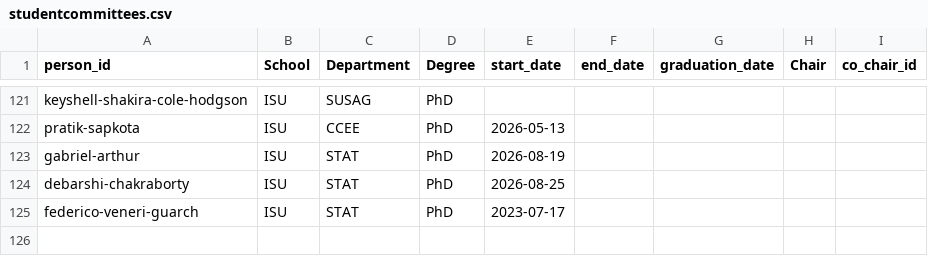
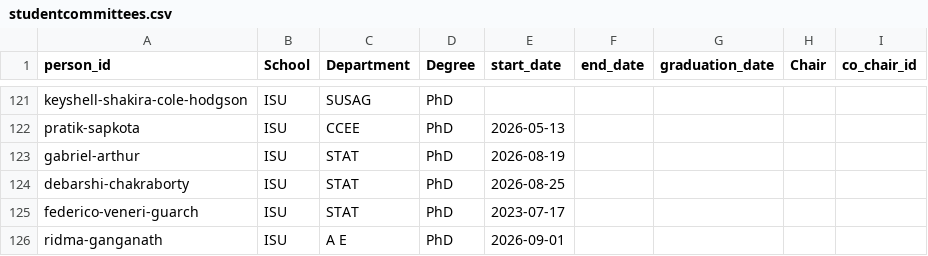
Before and after one commit to jarad/cv, a CSV file: data/studentcommittees.csv, drawn as a sheet; only a part is shown, gaps mark what is left out.

```diff
--- a/data/studentcommittees.csv
+++ b/data/studentcommittees.csv
@@ -125 +125,2 @@ debarshi-chakraborty,ISU,STAT,PhD,2026-08-25,,,,
 federico-veneri-guarch,ISU,STAT,PhD,2023-07-17,,,,
+ridma-ganganath,ISU,A E,PhD,2026-09-01,,,,
```
Also changed, not shown: data/people.csv, 1 other file.
